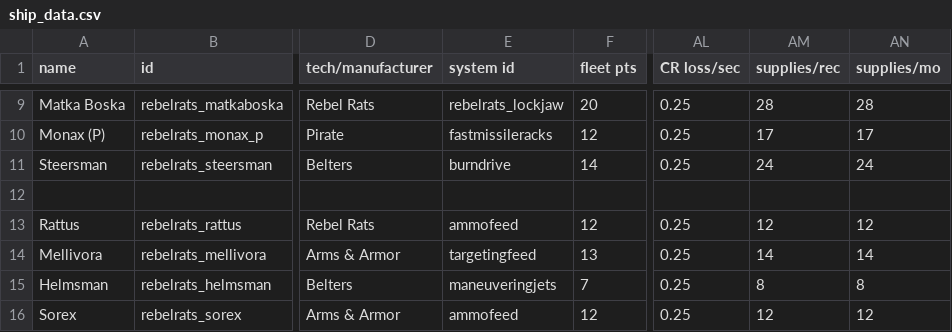
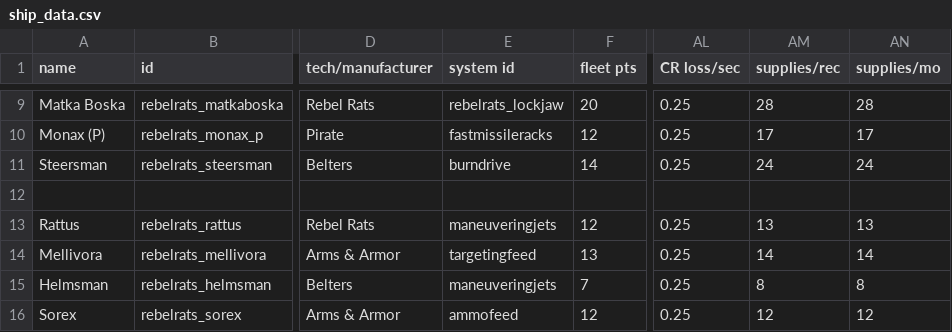
Before and after one commit to masterraven19/Rebel-Rats, a CSV file: data/hulls/ship_data.csv, drawn as a sheet; only a part is shown, gaps mark what is left out; the diff names each change by its address in the sheet, - before the commit and + after, or states it on an @@ line.

```diff
--- a/data/hulls/ship_data.csv
+++ b/data/hulls/ship_data.csv
-E13 (system id): ammofeed
+E13 (system id): maneuveringjets
-AM13 (supplies/rec): 12
+AM13 (supplies/rec): 13
-AN13 (supplies/mo): 12
+AN13 (supplies/mo): 13
```
Also changed, not shown: data/strings/descriptions.csv, data/weapons/weapon_data.csv, 7 other files.
